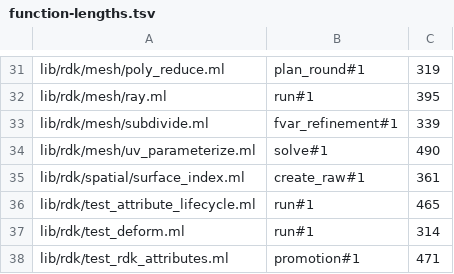
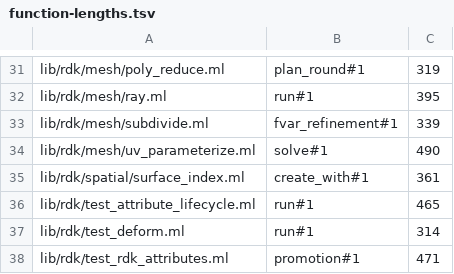
Before and after one commit to olegpustovit/rays, a TSV file: tools/codemod/function-lengths.tsv, drawn as a sheet; only a part is shown, gaps mark what is left out.

```diff
--- a/tools/codemod/function-lengths.tsv
+++ b/tools/codemod/function-lengths.tsv
@@ -34,3 +34,3 @@ lib/rdk/mesh/subdivide.ml	fvar_refinement#1	339
 lib/rdk/mesh/uv_parameterize.ml	solve#1	490
-lib/rdk/spatial/surface_index.ml	create_raw#1	361
+lib/rdk/spatial/surface_index.ml	create_with#1	361
 lib/rdk/test_attribute_lifecycle.ml	run#1	465
```
Also changed, not shown: 55 other files.
